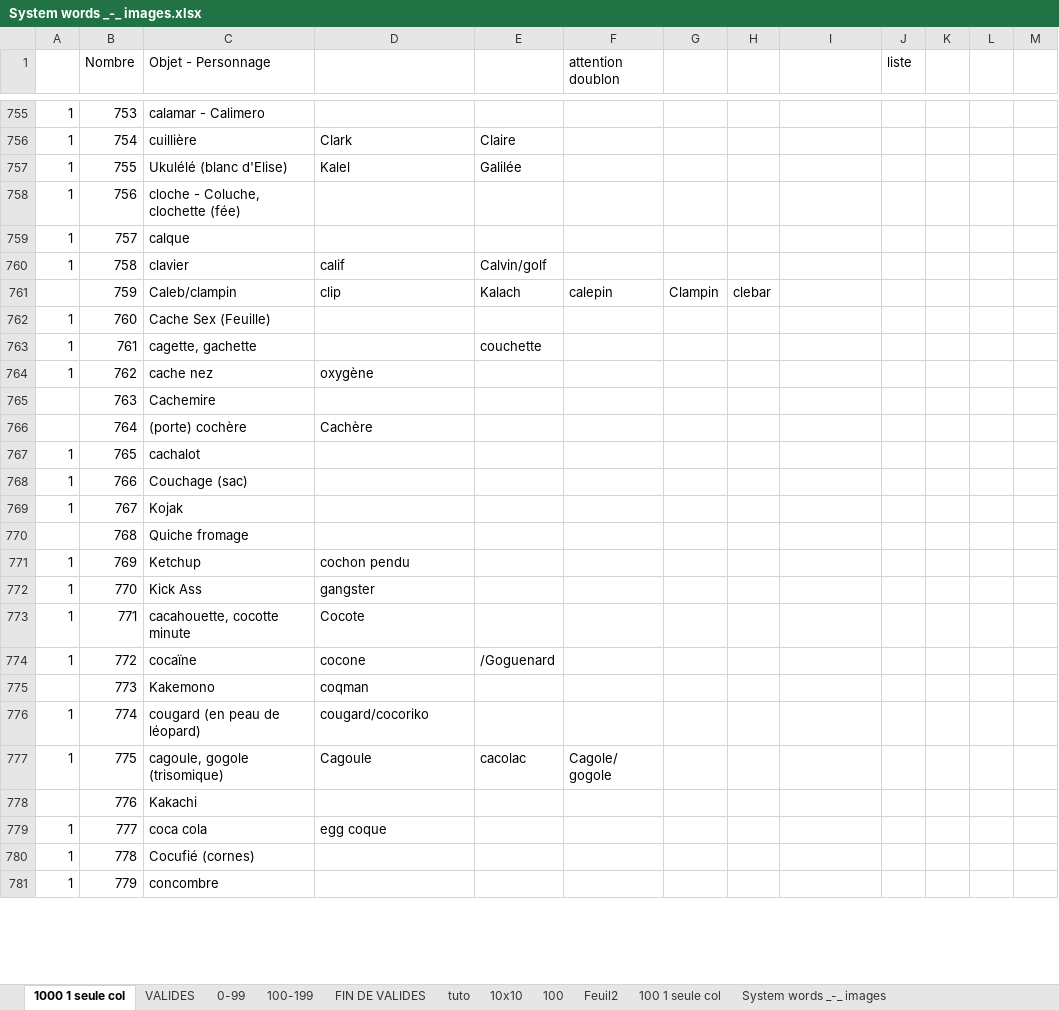
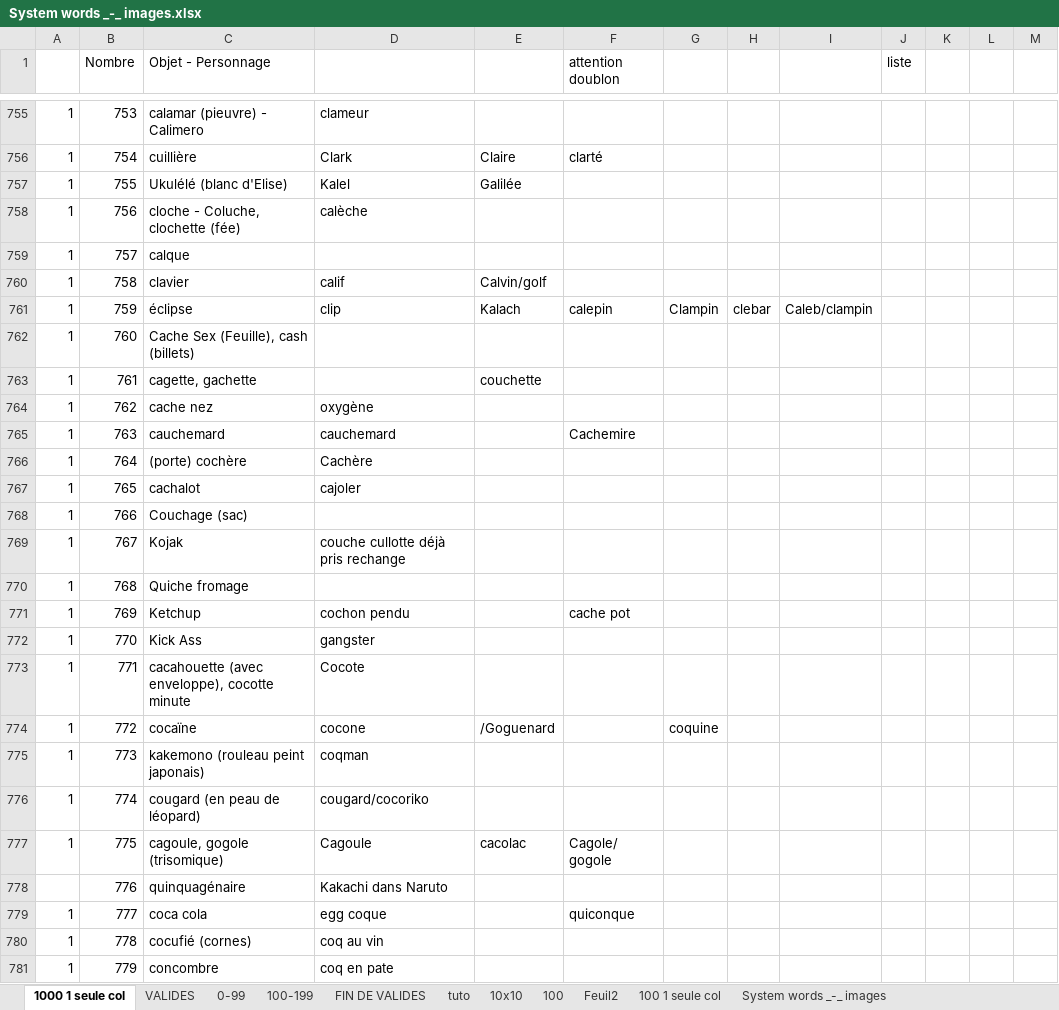
Before and after one commit to obrunet/Memory_systems_-_Anki_decks, an Excel workbook: 00.Memory systems/System words _-_ images.xlsx, sheet 1000 1 seule col, drawn as a sheet; only a part is shown, gaps mark what is left out; values as stored, in another font and other column widths than the file's, no cell formats; the diff covers the shown part only; the diff names each change by its address in the sheet, - before the commit and + after, or states it on an @@ line.

```diff
--- a/00.Memory systems/System words _-_ images.xlsx (sheet 1000 1 seule col)
+++ b/00.Memory systems/System words _-_ images.xlsx (sheet 1000 1 seule col)
-C755 (Objet - Personnage): calamar - Calimero
+C755 (Objet - Personnage): calamar (pieuvre) - Calimero
-D755: (empty)
+D755: clameur
-F756 (attention doublon): (empty)
+F756 (attention doublon): clarté
-D758: (empty)
+D758: calèche
-A761: (empty)
+A761: 1
-C761 (Objet - Personnage): Caleb/clampin
+C761 (Objet - Personnage): éclipse
-I761: (empty)
+I761: Caleb/clampin
-C762 (Objet - Personnage): Cache Sex (Feuille)
+C762 (Objet - Personnage): Cache Sex (Feuille), cash (billets)
-A765:A766: (empty)
+A765:A766: 1
-C765 (Objet - Personnage): Cachemire
+C765 (Objet - Personnage): cauchemard
-D765: (empty)
+D765: cauchemard
-F765 (attention doublon): (empty)
+F765 (attention doublon): Cachemire
-D767: (empty)
+D767: cajoler
-D769: (empty)
+D769: couche cullotte déjà pris rechange
-A770: (empty)
+A770: 1
-F771 (attention doublon): (empty)
+F771 (attention doublon): cache pot
-C773 (Objet - Personnage): cacahouette, cocotte minute
+C773 (Objet - Personnage): cacahouette (avec enveloppe), cocotte minute
-G774: (empty)
+G774: coquine
-A775: (empty)
+A775: 1
-C775 (Objet - Personnage): Kakemono
+C775 (Objet - Personnage): kakemono (rouleau peint japonais)
-C778 (Objet - Personnage): Kakachi
+C778 (Objet - Personnage): quinquagénaire
-D778: (empty)
+D778: Kakachi dans Naruto
-F779 (attention doublon): (empty)
+F779 (attention doublon): quiconque
-C780 (Objet - Personnage): Cocufié (cornes)
+C780 (Objet - Personnage): cocufié (cornes)
-D780: (empty)
+D780: coq au vin
-D781: (empty)
+D781: coq en pate
```
Also changed, not shown: 101 edited cells elsewhere in this sheet, cell formats.
